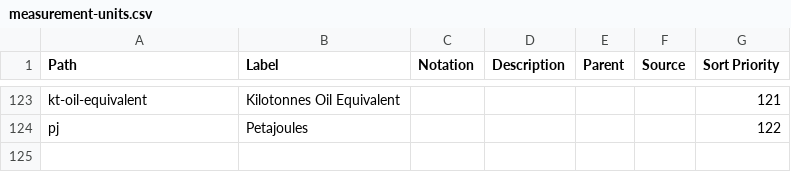
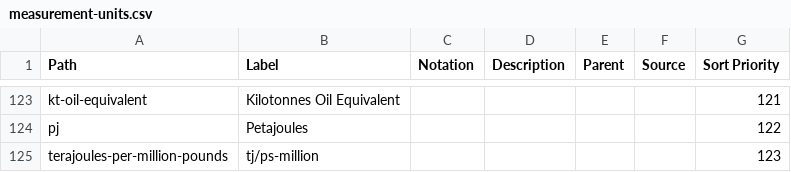
Before and after one commit to GSS-Cogs/ref_common, a CSV file: reference/codelists/measurement-units.csv, drawn as a sheet; only a part is shown, gaps mark what is left out; the diff names each change by its address in the sheet, - before the commit and + after, or states it on an @@ line.

Commit message:
Update measurement-units.csv

```diff
--- a/reference/codelists/measurement-units.csv
+++ b/reference/codelists/measurement-units.csv
+row 125: terajoules-per-million-pounds | tj/ps-million |  |  |  |  | 123
```
